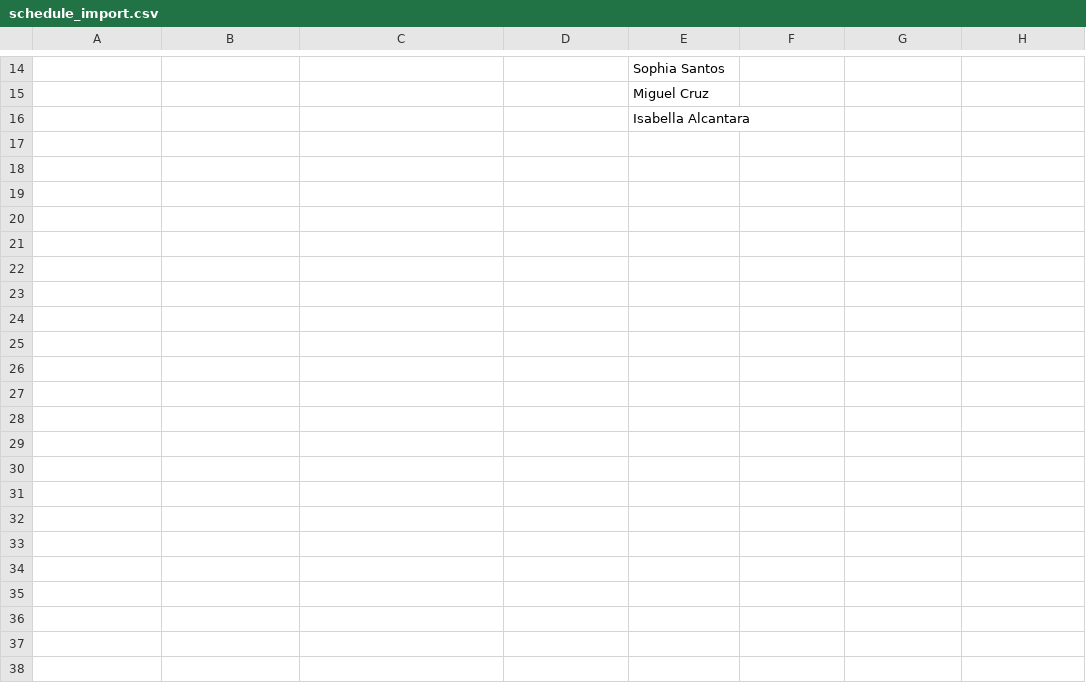
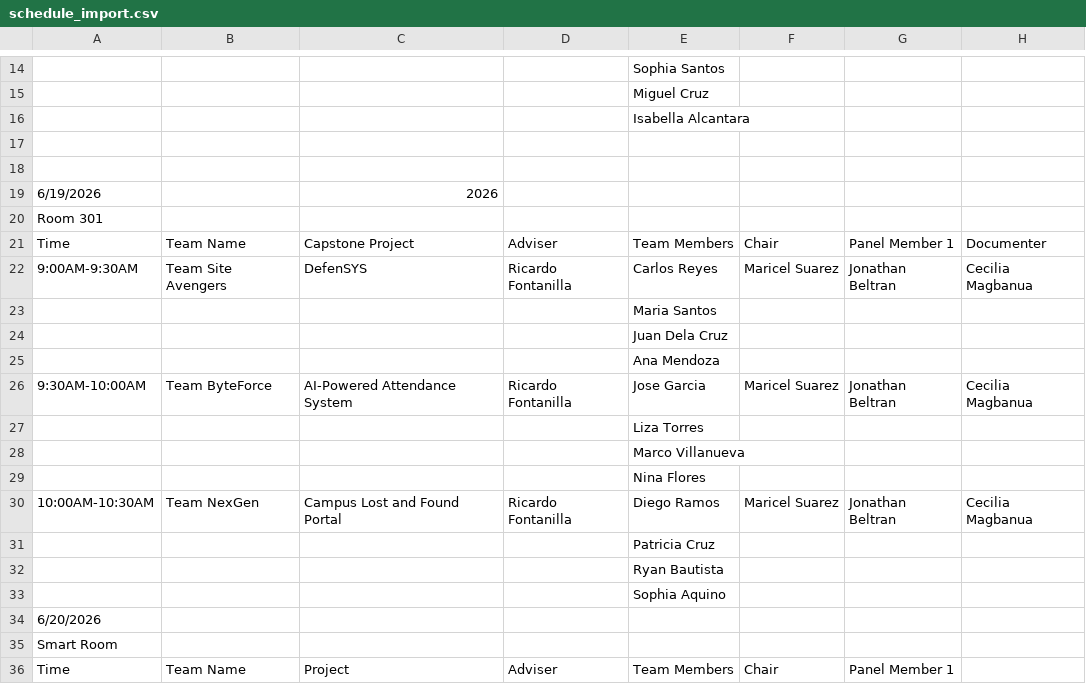
Before and after one commit to orgsite83-sketch/DefenSYS, a CSV file: sample_file/All Year all sem test/4th_Year_Capstone/schedule_import.csv, drawn as a sheet; only a part is shown, gaps mark what is left out; the diff covers the shown part only; the diff names each change by its address in the sheet, - before the commit and + after, or states it on an @@ line.

Commit message:
fix the defense scheduler UI - still under construction

```diff
--- a/sample_file/All Year all sem test/4th_Year_Capstone/schedule_import.csv
+++ b/sample_file/All Year all sem test/4th_Year_Capstone/schedule_import.csv
+row 17: (empty)
+row 18: (empty)
+row 19: 6/19/2026 |  | 2026
+row 20: Room 301
+row 21: Time | Team Name | Capstone Project | Adviser | Team Members | Chair | Panel Member 1 | Documenter
+row 22: 9:00AM-9:30AM | Team Site Avengers | DefenSYS | Ricardo Fontanilla | Carlos Reyes | Maricel Suarez | Jonathan Beltran | Cecilia Magbanua
+row 23:  |  |  |  | Maria Santos
+row 24:  |  |  |  | Juan Dela Cruz
+row 25:  |  |  |  | Ana Mendoza
+row 26: 9:30AM-10:00AM | Team ByteForce | AI-Powered Attendance System | Ricardo Fontanilla | Jose Garcia | Maricel Suarez | Jonathan Beltran | Cecilia Magbanua
+row 27:  |  |  |  | Liza Torres
+row 28:  |  |  |  | Marco Villanueva
+row 29:  |  |  |  | Nina Flores
+row 30: 10:00AM-10:30AM | Team NexGen | Campus Lost and Found Portal | Ricardo Fontanilla | Diego Ramos | Maricel Suarez | Jonathan Beltran | Cecilia Magbanua
+row 31:  |  |  |  | Patricia Cruz
+row 32:  |  |  |  | Ryan Bautista
+row 33:  |  |  |  | Sophia Aquino
+row 34: 6/20/2026
+row 35: Smart Room
+row 36: Time | Team Name | Project | Adviser | Team Members | Chair | Panel Member 1
```
Also changed, not shown: 28 added rows elsewhere in this file, 26 other files.
